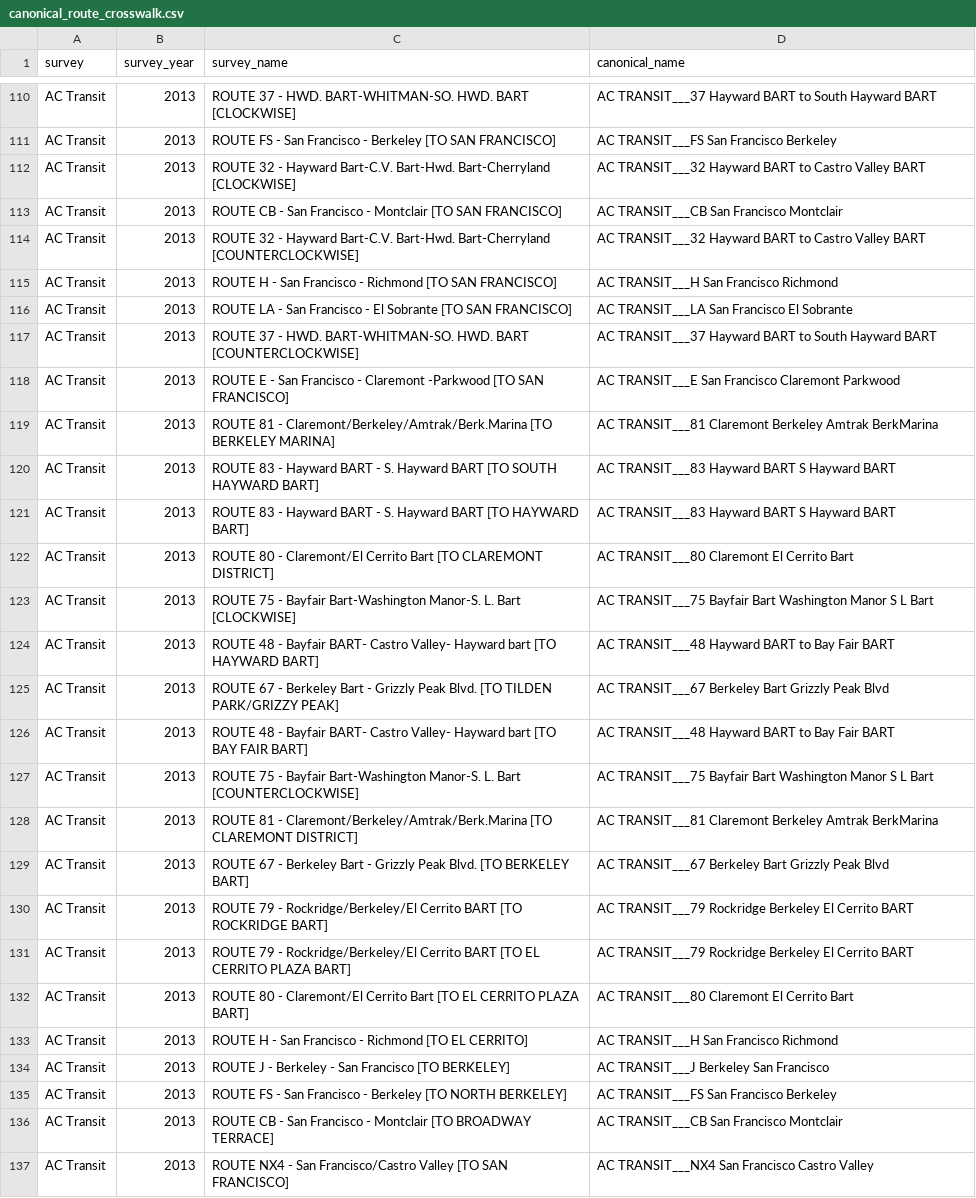
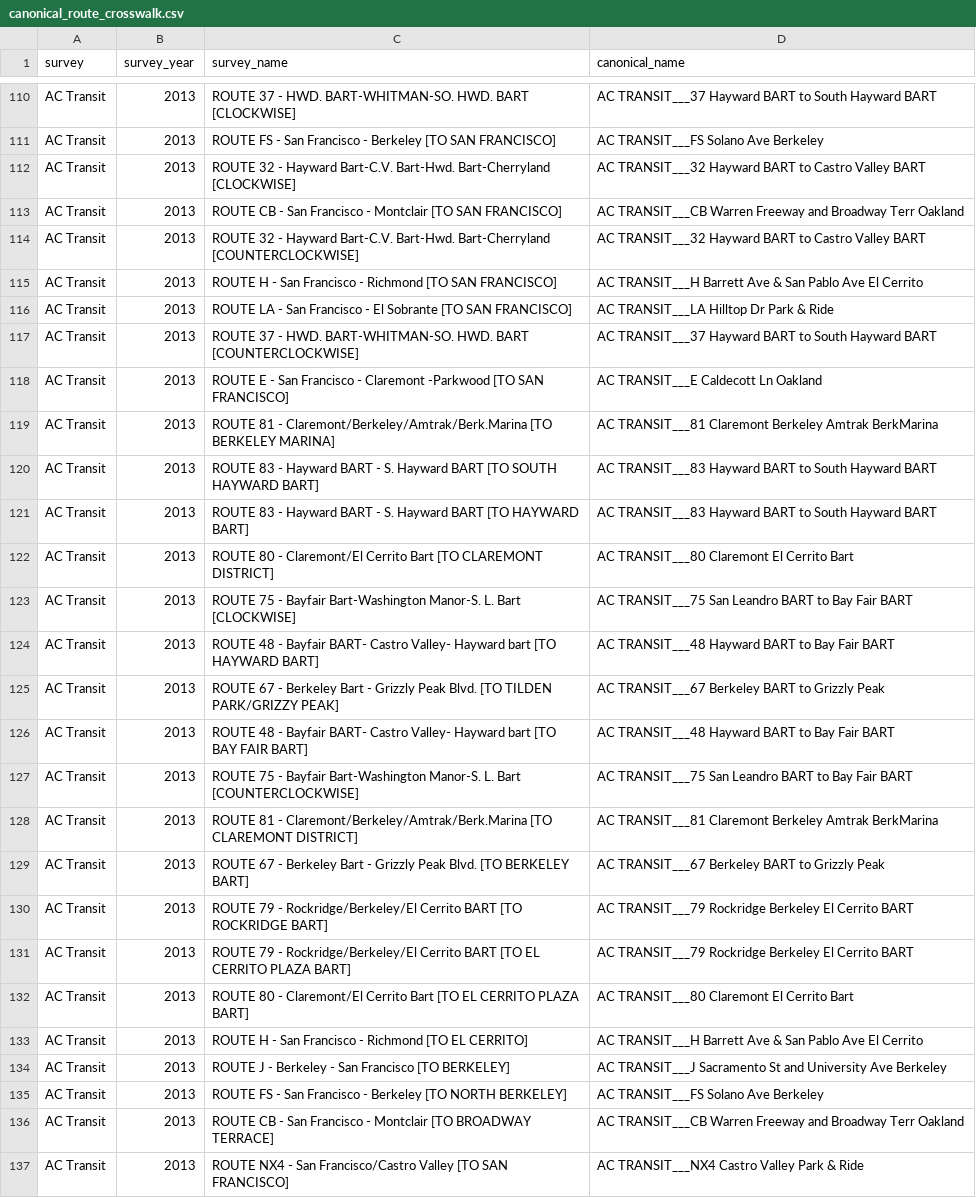
Before and after one commit to BayAreaMetro/transit-passenger-surveys, a CSV file: make-uniform/production/canonical_route_crosswalk.csv, drawn as a sheet; only a part is shown, gaps mark what is left out; the diff covers the shown part only.

Commit message:
Add AC Transit to crosswalk

```diff
--- a/make-uniform/production/canonical_route_crosswalk.csv
+++ b/make-uniform/production/canonical_route_crosswalk.csv
@@ -110,21 +110,21 @@
 "AC Transit",2013,"ROUTE 37 - HWD. BART-WHITMAN-SO. HWD. BART [CLOCKWISE]","AC TRANSIT___37 Hayward BART to South Hayward BART"
-"AC Transit",2013,"ROUTE FS - San Francisco - Berkeley [TO SAN FRANCISCO]","AC TRANSIT___FS San Francisco Berkeley"
+"AC Transit",2013,"ROUTE FS - San Francisco - Berkeley [TO SAN FRANCISCO]","AC TRANSIT___FS Solano Ave Berkeley"
 "AC Transit",2013,"ROUTE 32 - Hayward Bart-C.V. Bart-Hwd. Bart-Cherryland [CLOCKWISE]","AC TRANSIT___32 Hayward BART to Castro Valley BART"
-"AC Transit",2013,"ROUTE CB - San Francisco - Montclair [TO SAN FRANCISCO]","AC TRANSIT___CB San Francisco Montclair"
+"AC Transit",2013,"ROUTE CB - San Francisco - Montclair [TO SAN FRANCISCO]","AC TRANSIT___CB Warren Freeway and Broadway Terr Oakland"
 "AC Transit",2013,"ROUTE 32 - Hayward Bart-C.V. Bart-Hwd. Bart-Cherryland [COUNTERCLOCKWISE]","AC TRANSIT___32 Hayward BART to Castro Valley BART"
-"AC Transit",2013,"ROUTE H - San Francisco - Richmond [TO SAN FRANCISCO]","AC TRANSIT___H San Francisco Richmond"
-"AC Transit",2013,"ROUTE LA - San Francisco - El Sobrante [TO SAN FRANCISCO]","AC TRANSIT___LA San Francisco El Sobrante"
+"AC Transit",2013,"ROUTE H - San Francisco - Richmond [TO SAN FRANCISCO]","AC TRANSIT___H Barrett Ave & San Pablo Ave El Cerrito"
+"AC Transit",2013,"ROUTE LA - San Francisco - El Sobrante [TO SAN FRANCISCO]","AC TRANSIT___LA Hilltop Dr Park & Ride"
 "AC Transit",2013,"ROUTE 37 - HWD. BART-WHITMAN-SO. HWD. BART [COUNTERCLOCKWISE]","AC TRANSIT___37 Hayward BART to South Hayward BART"
-"AC Transit",2013,"ROUTE E - San Francisco - Claremont -Parkwood [TO SAN FRANCISCO]","AC TRANSIT___E San Francisco Claremont Parkwood"
+"AC Transit",2013,"ROUTE E - San Francisco - Claremont -Parkwood [TO SAN FRANCISCO]","AC TRANSIT___E Caldecott Ln Oakland"
 "AC Transit",2013,"ROUTE 81 - Claremont/Berkeley/Amtrak/Berk.Marina [TO BERKELEY MARINA]","AC TRANSIT___81 Claremont Berkeley Amtrak BerkMarina"
-"AC Transit",2013,"ROUTE 83 - Hayward BART - S. Hayward BART [TO SOUTH HAYWARD BART]","AC TRANSIT___83 Hayward BART S Hayward BART"
-"AC Transit",2013,"ROUTE 83 - Hayward BART - S. Hayward BART [TO HAYWARD BART]","AC TRANSIT___83 Hayward BART S Hayward BART"
+"AC Transit",2013,"ROUTE 83 - Hayward BART - S. Hayward BART [TO SOUTH HAYWARD BART]","AC TRANSIT___83 Hayward BART to South Hayward BART"
+"AC Transit",2013,"ROUTE 83 - Hayward BART - S. Hayward BART [TO HAYWARD BART]","AC TRANSIT___83 Hayward BART to South Hayward BART"
 "AC Transit",2013,"ROUTE 80 - Claremont/El Cerrito Bart [TO CLAREMONT DISTRICT]","AC TRANSIT___80 Claremont El Cerrito Bart"
-"AC Transit",2013,"ROUTE 75 - Bayfair Bart-Washington Manor-S. L. Bart [CLOCKWISE]","AC TRANSIT___75 Bayfair Bart Washington Manor S L Bart"
+"AC Transit",2013,"ROUTE 75 - Bayfair Bart-Washington Manor-S. L. Bart [CLOCKWISE]","AC TRANSIT___75 San Leandro BART to Bay Fair BART"
 "AC Transit",2013,"ROUTE 48 - Bayfair BART- Castro Valley- Hayward bart [TO HAYWARD BART]","AC TRANSIT___48 Hayward BART to Bay Fair BART"
-"AC Transit",2013,"ROUTE 67 - Berkeley Bart - Grizzly Peak Blvd. [TO TILDEN PARK/GRIZZY PEAK]","AC TRANSIT___67 Berkeley Bart Grizzly Peak Blvd"
+"AC Transit",2013,"ROUTE 67 - Berkeley Bart - Grizzly Peak Blvd. [TO TILDEN PARK/GRIZZY PEAK]","AC TRANSIT___67 Berkeley BART to Grizzly Peak"
 "AC Transit",2013,"ROUTE 48 - Bayfair BART- Castro Valley- Hayward bart [TO BAY FAIR BART]","AC TRANSIT___48 Hayward BART to Bay Fair BART"
-"AC Transit",2013,"ROUTE 75 - Bayfair Bart-Washington Manor-S. L. Bart [COUNTERCLOCKWISE]","AC TRANSIT___75 Bayfair Bart Washington Manor S L Bart"
+"AC Transit",2013,"ROUTE 75 - Bayfair Bart-Washington Manor-S. L. Bart [COUNTERCLOCKWISE]","AC TRANSIT___75 San Leandro BART to Bay Fair BART"
 "AC Transit",2013,"ROUTE 81 - Claremont/Berkeley/Amtrak/Berk.Marina [TO CLAREMONT DISTRICT]","AC TRANSIT___81 Claremont Berkeley Amtrak BerkMarina"
-"AC Transit",2013,"ROUTE 67 - Berkeley Bart - Grizzly Peak Blvd. [TO BERKELEY BART]","AC TRANSIT___67 Berkeley Bart Grizzly Peak Blvd"
+"AC Transit",2013,"ROUTE 67 - Berkeley Bart - Grizzly Peak Blvd. [TO BERKELEY BART]","AC TRANSIT___67 Berkeley BART to Grizzly Peak"
 "AC Transit",2013,"ROUTE 79 - Rockridge/Berkeley/El Cerrito BART [TO ROCKRIDGE BART]","AC TRANSIT___79 Rockridge Berkeley El Cerrito BART"
@@ -132,6 +132,6 @@
 "AC Transit",2013,"ROUTE 80 - Claremont/El Cerrito Bart [TO EL CERRITO PLAZA BART]","AC TRANSIT___80 Claremont El Cerrito Bart"
-"AC Transit",2013,"ROUTE H - San Francisco - Richmond [TO EL CERRITO]","AC TRANSIT___H San Francisco Richmond"
-"AC Transit",2013,"ROUTE J - Berkeley - San Francisco [TO BERKELEY]","AC TRANSIT___J Berkeley San Francisco"
-"AC Transit",2013,"ROUTE FS - San Francisco - Berkeley [TO NORTH BERKELEY]","AC TRANSIT___FS San Francisco Berkeley"
-"AC Transit",2013,"ROUTE CB - San Francisco - Montclair [TO BROADWAY TERRACE]","AC TRANSIT___CB San Francisco Montclair"
-"AC Transit",2013,"ROUTE NX4 - San Francisco/Castro Valley [TO SAN FRANCISCO]","AC TRANSIT___NX4 San Francisco Castro Valley"
+"AC Transit",2013,"ROUTE H - San Francisco - Richmond [TO EL CERRITO]","AC TRANSIT___H Barrett Ave & San Pablo Ave El Cerrito"
+"AC Transit",2013,"ROUTE J - Berkeley - San Francisco [TO BERKELEY]","AC TRANSIT___J Sacramento St and University Ave Berkeley"
+"AC Transit",2013,"ROUTE FS - San Francisco - Berkeley [TO NORTH BERKELEY]","AC TRANSIT___FS Solano Ave Berkeley"
+"AC Transit",2013,"ROUTE CB - San Francisco - Montclair [TO BROADWAY TERRACE]","AC TRANSIT___CB Warren Freeway and Broadway Terr Oakland"
+"AC Transit",2013,"ROUTE NX4 - San Francisco/Castro Valley [TO SAN FRANCISCO]","AC TRANSIT___NX4 Castro Valley Park & Ride"
```
Also changed, not shown: 183 edited cells elsewhere in this file, 3 other files.
